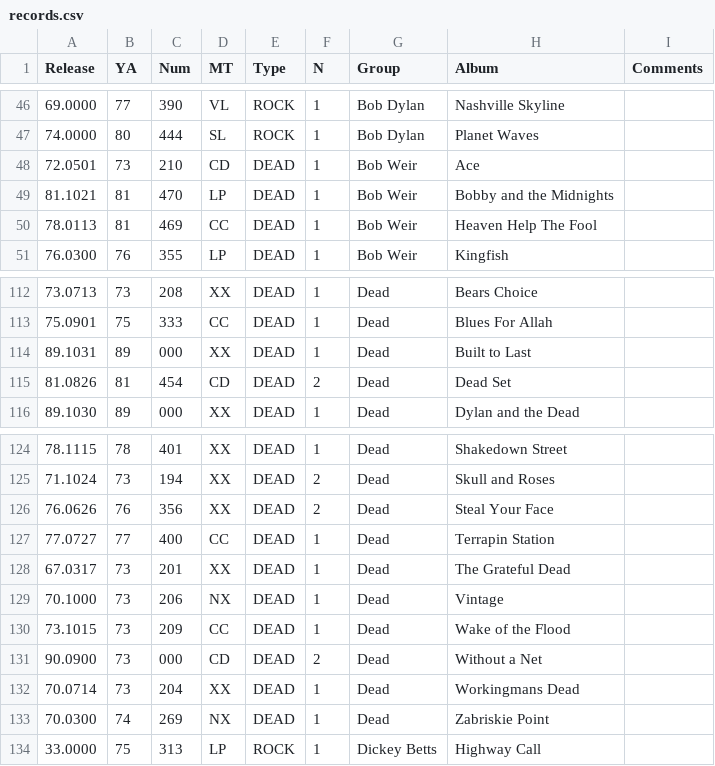
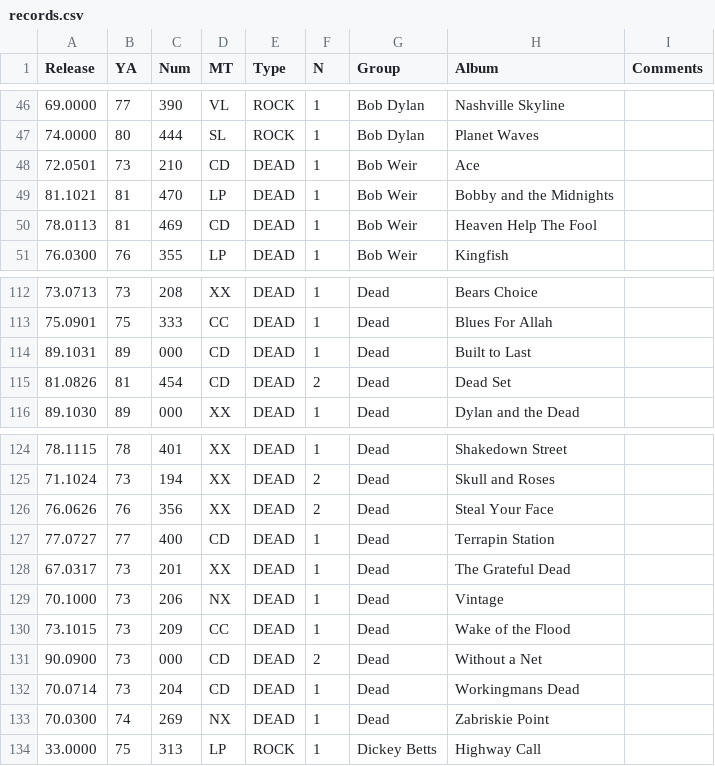
Before and after one commit to jecottrell3/inventory, a CSV file: records.csv, drawn as a sheet; only a part is shown, gaps mark what is left out.

Commit message:
More Dead Curation.

```diff
--- a/records.csv
+++ b/records.csv
@@ -49,3 +49,3 @@ Release,YA,Num,MT,Type,N,Group,Album,Comments
 81.1021,81,470,LP,DEAD,1,Bob Weir,Bobby and the Midnights,
-78.0113,81,469,CC,DEAD,1,Bob Weir,Heaven Help The Fool,
+78.0113,81,469,CD,DEAD,1,Bob Weir,Heaven Help The Fool,
 76.0300,76,355,LP,DEAD,1,Bob Weir,Kingfish,
@@ -113,3 +113,3 @@ Release,YA,Num,MT,Type,N,Group,Album,Comments
 75.0901,75,333,CC,DEAD,1,Dead,Blues For Allah,
-89.1031,89,000,XX,DEAD,1,Dead,Built to Last,
+89.1031,89,000,CD,DEAD,1,Dead,Built to Last,
 81.0826,81,454,CD,DEAD,2,Dead,Dead Set,
@@ -126,3 +126,3 @@ Release,YA,Num,MT,Type,N,Group,Album,Comments
 76.0626,76,356,XX,DEAD,2,Dead,Steal Your Face,
-77.0727,77,400,CC,DEAD,1,Dead,Terrapin Station,
+77.0727,77,400,CD,DEAD,1,Dead,Terrapin Station,
 67.0317,73,201,XX,DEAD,1,Dead,The Grateful Dead,
@@ -131,3 +131,3 @@ Release,YA,Num,MT,Type,N,Group,Album,Comments
 90.0900,73,000,CD,DEAD,2,Dead,Without a Net,
-70.0714,73,204,XX,DEAD,1,Dead,Workingmans Dead,
+70.0714,73,204,CD,DEAD,1,Dead,Workingmans Dead,
 70.0300,74,269,NX,DEAD,1,Dead,Zabriskie Point,
```
